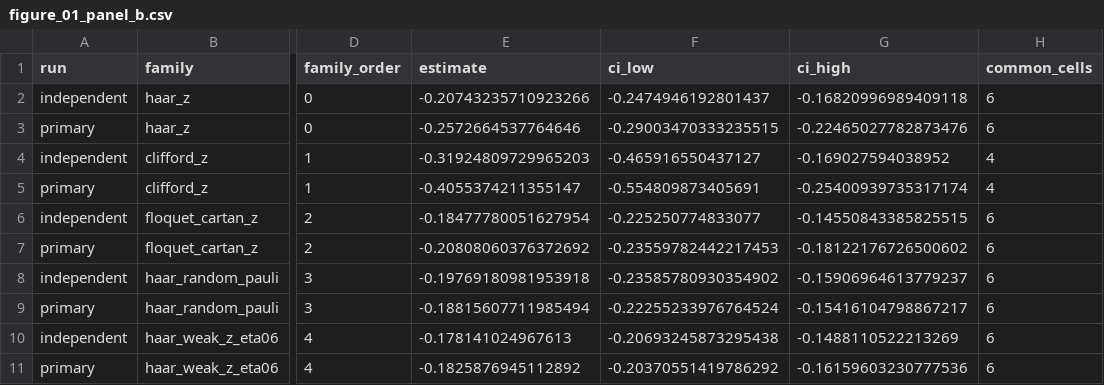
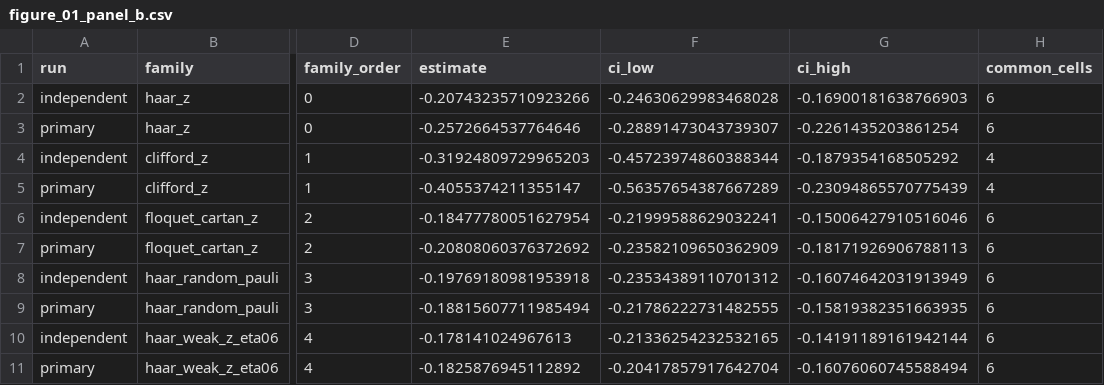
Before and after one commit to GoGoKo699/Boundary-Entangling-Susceptibility, a CSV file: data/processed/core_figures/figure_01_panel_b.csv, drawn as a sheet; only a part is shown, gaps mark what is left out; the diff names each change by its address in the sheet, - before the commit and + after, or states it on an @@ line.

Commit message:
Adopt verified Figure 1 intervals, synchronize browser export, and preserve historical provenance

```diff
--- a/data/processed/core_figures/figure_01_panel_b.csv
+++ b/data/processed/core_figures/figure_01_panel_b.csv
-F2 (ci_low): -0.2474946192801437
+F2 (ci_low): -0.24630629983468028
-G2 (ci_high): -0.16820996989409118
+G2 (ci_high): -0.16900181638766903
-F3 (ci_low): -0.29003470333235515
+F3 (ci_low): -0.28891473043739307
-G3 (ci_high): -0.22465027782873476
+G3 (ci_high): -0.2261435203861254
-F4 (ci_low): -0.465916550437127
+F4 (ci_low): -0.45723974860388344
-G4 (ci_high): -0.169027594038952
+G4 (ci_high): -0.1879354168505292
-F5 (ci_low): -0.554809873405691
+F5 (ci_low): -0.56357654387667289
-G5 (ci_high): -0.25400939735317174
+G5 (ci_high): -0.23094865570775439
-F6 (ci_low): -0.225250774833077
+F6 (ci_low): -0.21999588629032241
-G6 (ci_high): -0.14550843385825515
+G6 (ci_high): -0.15006427910516046
-F7 (ci_low): -0.23559782442217453
+F7 (ci_low): -0.23582109650362909
-G7 (ci_high): -0.18122176726500602
+G7 (ci_high): -0.18171926906788113
-F8 (ci_low): -0.23585780930354902
+F8 (ci_low): -0.23534389110701312
-G8 (ci_high): -0.15906964613779237
+G8 (ci_high): -0.16074642031913949
-F9 (ci_low): -0.22255233976764524
+F9 (ci_low): -0.21786222731482555
-G9 (ci_high): -0.15416104798867217
+G9 (ci_high): -0.15819382351663935
-F10 (ci_low): -0.20693245873295438
+F10 (ci_low): -0.21336254232532165
-G10 (ci_high): -0.1488110522213269
+G10 (ci_high): -0.14191189161942144
-F11 (ci_low): -0.20370551419786292
+F11 (ci_low): -0.20417857917642704
-G11 (ci_high): -0.16159603230777536
+G11 (ci_high): -0.16076060745588494
```
Also changed, not shown: 53 other files.
